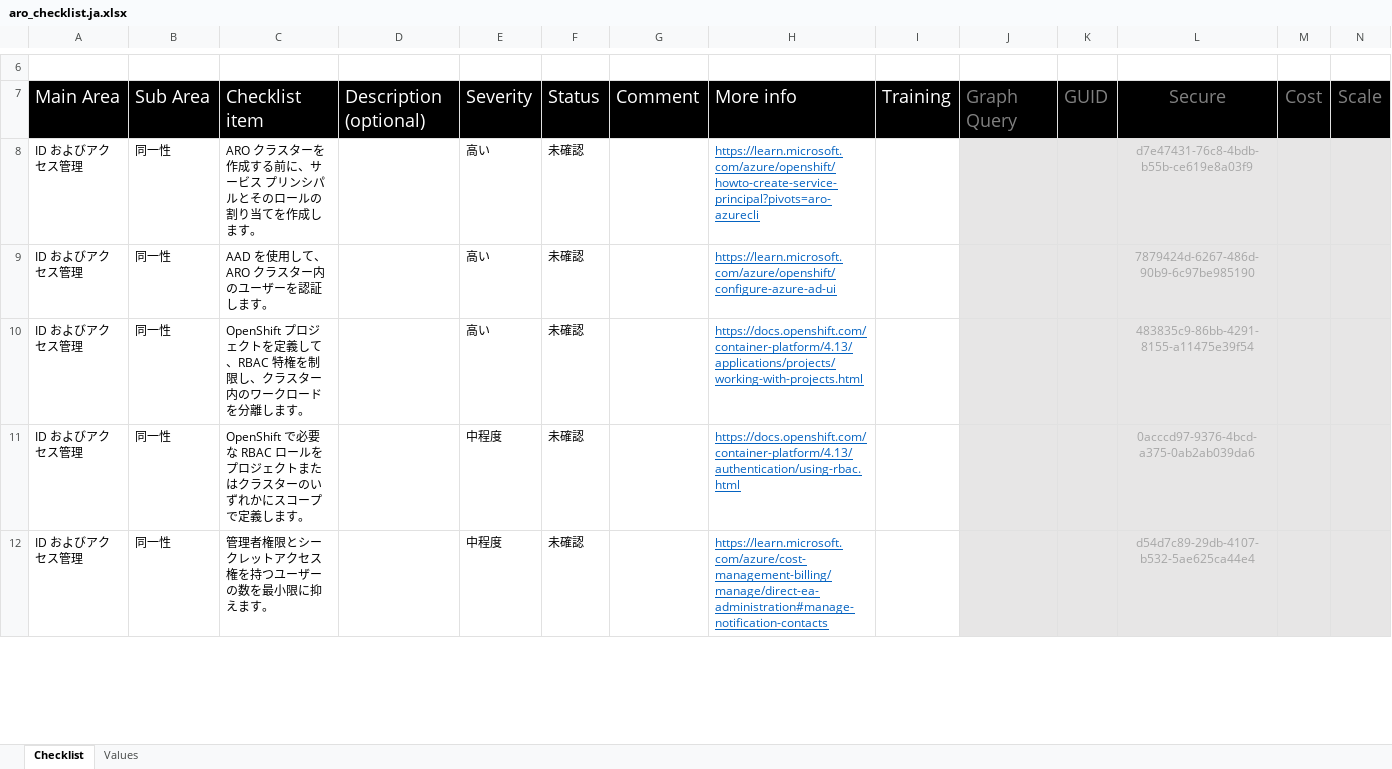
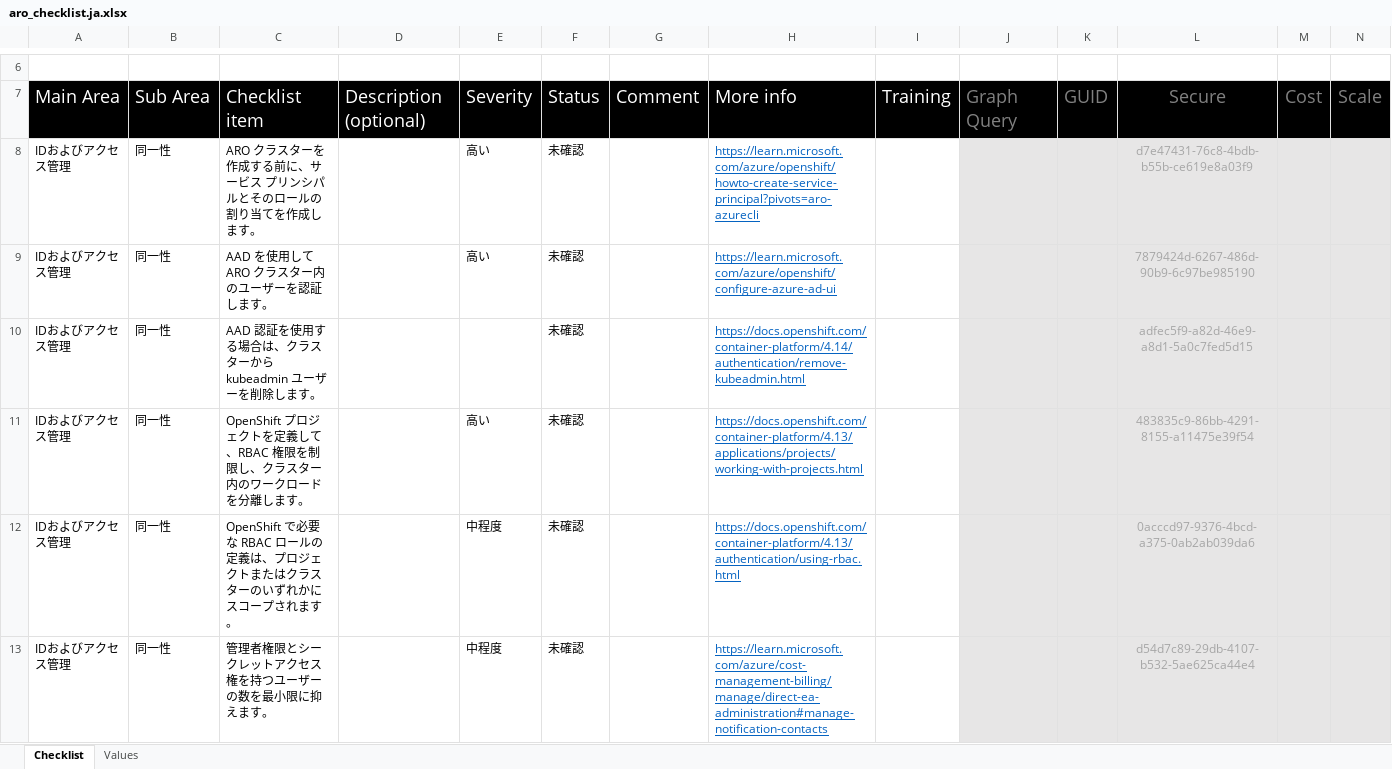
Before and after one commit to Azure/review-checklists, an Excel workbook: spreadsheet/macrofree/aro_checklist.ja.xlsx, sheet Checklist, drawn as a sheet; only a part is shown, gaps mark what is left out; values as stored, in another font and other column widths than the file's, no borders; conditional formats not drawn; addresses are those after the commit; rows hold the shown columns only; the diff covers the shown part only; the diff names each change by its address in the sheet, - before the commit and + after, or states it on an @@ line.

```diff
--- a/spreadsheet/macrofree/aro_checklist.ja.xlsx (sheet Checklist)
+++ b/spreadsheet/macrofree/aro_checklist.ja.xlsx (sheet Checklist)
-A8:A9: ID およびアクセス管理
+A8:A9: IDおよびアクセス管理
-C9: AAD を使用して、ARO クラスター内のユーザーを認証します。
+C9: AAD を使用して ARO クラスター内のユーザーを認証します。
+row 10: IDおよびアクセス管理 | 同一性 | AAD 認証を使用する場合は、クラスターから kubeadmin ユーザーを削除します。 |  |  | 未確認 |  | https://docs.openshift.com/container-platform/4.14/authentication/remove-kubeadmin.html |  |  |  | adfec5f9-a82d-46e9-a8d1-5a0c7fed5d15
-A11:A13: ID およびアクセス管理
+A11:A13: IDおよびアクセス管理
-C11: …して、RBAC 特権を制限し…
+C11: …して、RBAC 権限を制限し…
-C12: …RBAC ロールをプロジェクトまたはクラスターのいずれかにスコープで定義します。
+C12: …RBAC ロールの定義は、プロジェクトまたはクラスターのいずれかにスコープされます。
```
Also changed, not shown: 54 edited cells elsewhere in this sheet, sheet Values, spreadsheet/macrofree/aro_checklist.en.xlsx, spreadsheet/macrofree/aro_checklist.es.xlsx, 15 other files.
